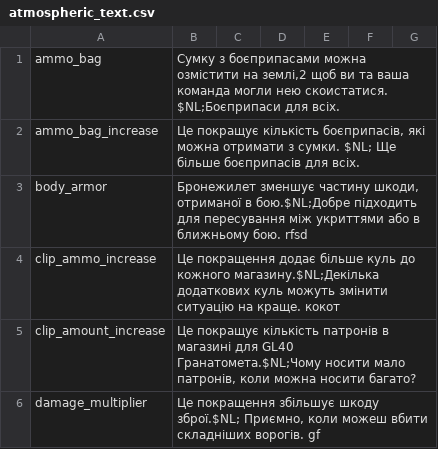
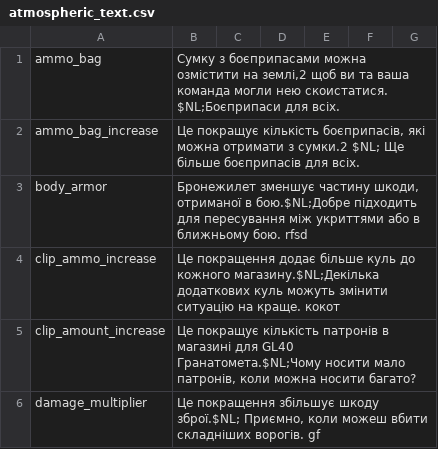
Before and after one commit to Parapando/Payday-2-UA, a CSV file: Crowdin/translated/atmospheric_text.csv, drawn as a sheet; only a part is shown.

Commit message:
Update atmospheric_text.csv

```diff
--- a/Crowdin/translated/atmospheric_text.csv
+++ b/Crowdin/translated/atmospheric_text.csv
@@ -1,3 +1,3 @@
 "ammo_bag","Сумку з боєприпасами можна озмістити на землі,2 щоб ви та ваша команда могли нею скоистатися. $NL;Боєприпаси для всіх.","","","","",""
-"ammo_bag_increase","Це покращує кількість боєприпасів, які можна отримати з сумки. $NL; Ще більше боєприпасів для всіх.","","","","",""
+"ammo_bag_increase","Це покращує кількість боєприпасів, які можна отримати з сумки.2 $NL; Ще більше боєприпасів для всіх.","","","","",""
 "body_armor","Бронежилет зменшує частину шкоди, отриманої в бою.$NL;Добре підходить для пересування між укриттями або в ближньому бою. rfsd","","","","",""
```
